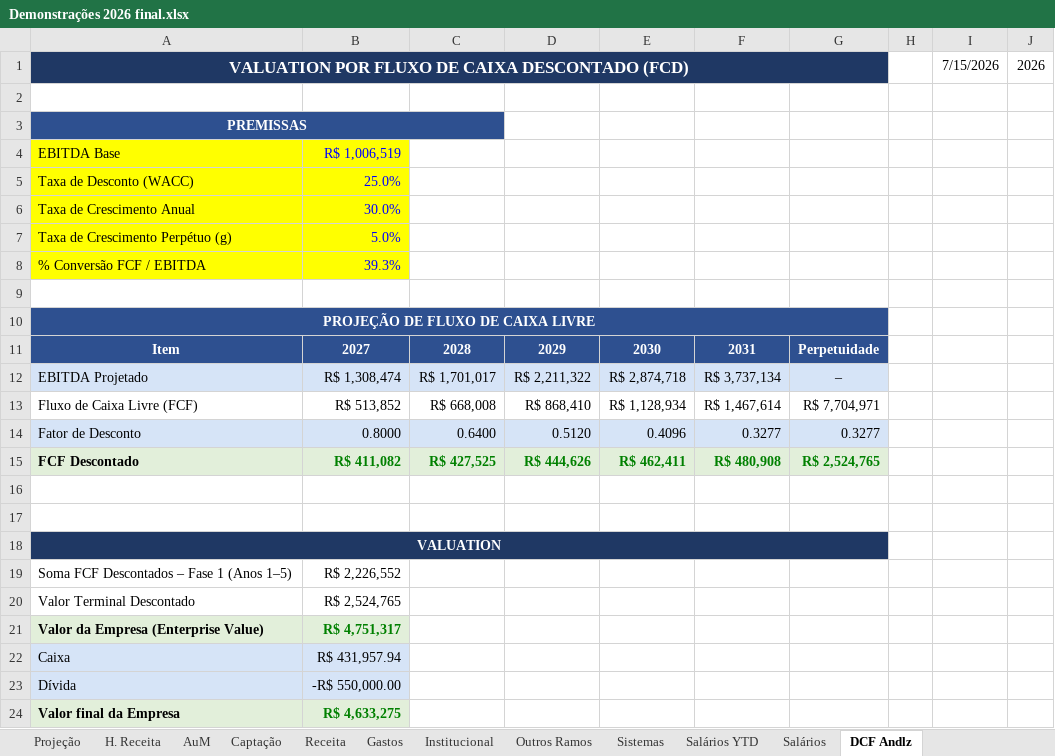
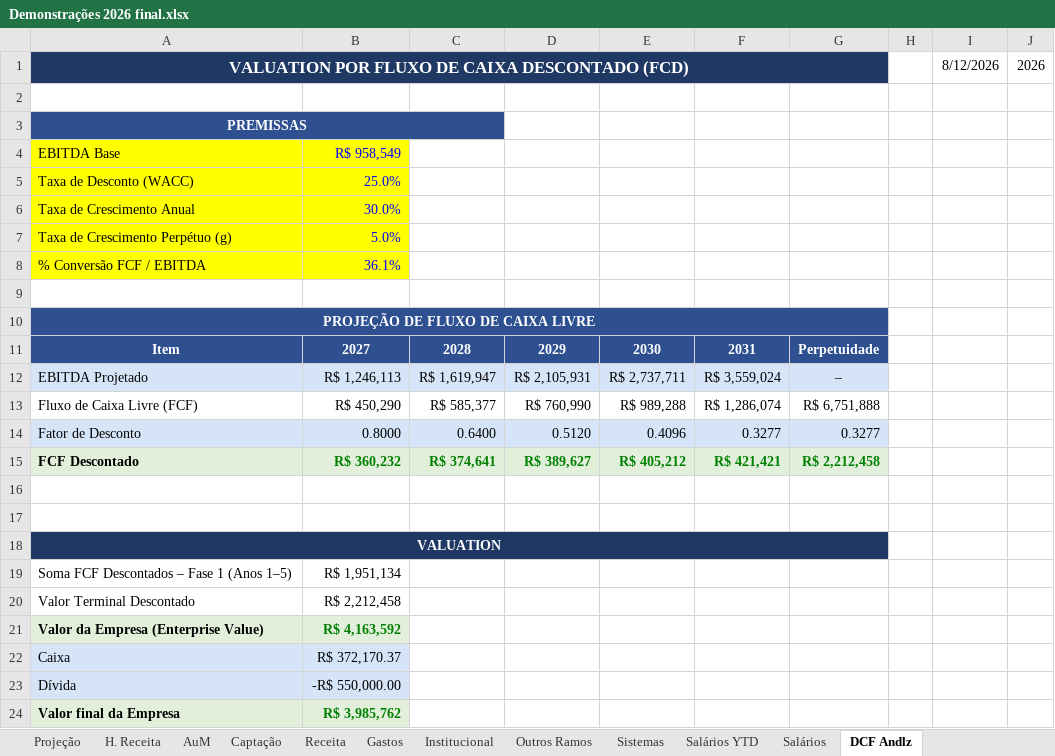
Before and after one commit to victorgaioso/andlz-dashboard, an Excel workbook: Demonstrações 2026 final.xlsx, sheet DCF Andlz, drawn as a sheet; values as stored, in another font and other column widths than the file's, no borders; charts and pictures not drawn; the diff names each change by its address in the sheet, - before the commit and + after, or states it on an @@ line.

```diff
--- a/Demonstrações 2026 final.xlsx (sheet DCF Andlz)
+++ b/Demonstrações 2026 final.xlsx (sheet DCF Andlz)
-I1: 7/15/2026
+I1: 8/12/2026
-B4: R$ 1,006,519
+B4: R$ 958,549
-B8: 39.3%
+B8: 36.1%
-B12: R$ 1,308,474
+B12: R$ 1,246,113
-C12: R$ 1,701,017
+C12: R$ 1,619,947
-D12: R$ 2,211,322
+D12: R$ 2,105,931
-E12: R$ 2,874,718
+E12: R$ 2,737,711
-F12: R$ 3,737,134
+F12: R$ 3,559,024
-B13: R$ 513,852
+B13: R$ 450,290
-C13: R$ 668,008
+C13: R$ 585,377
-D13: R$ 868,410
+D13: R$ 760,990
-E13: R$ 1,128,934
+E13: R$ 989,288
-F13: R$ 1,467,614
+F13: R$ 1,286,074
-G13: R$ 7,704,971
+G13: R$ 6,751,888
-B15: R$ 411,082
+B15: R$ 360,232
-C15: R$ 427,525
+C15: R$ 374,641
-D15: R$ 444,626
+D15: R$ 389,627
-E15: R$ 462,411
+E15: R$ 405,212
-F15: R$ 480,908
+F15: R$ 421,421
-G15: R$ 2,524,765
+G15: R$ 2,212,458
-B19: R$ 2,226,552
+B19: R$ 1,951,134
-B20: R$ 2,524,765
+B20: R$ 2,212,458
-B21: R$ 4,751,317
+B21: R$ 4,163,592
-B22: R$ 431,957.94
+B22: R$ 372,170.37
-B24: R$ 4,633,275
+B24: R$ 3,985,762
```
Also changed, not shown: sheet Receita, sheet Gastos, sheet Orçamento 2026, sheet Projeção, sheet Consolidated, sheet CRR, 7 more sheets, formulas that keep their value, hidden cells, charts or pictures.
